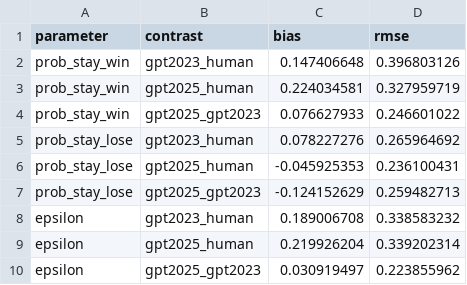
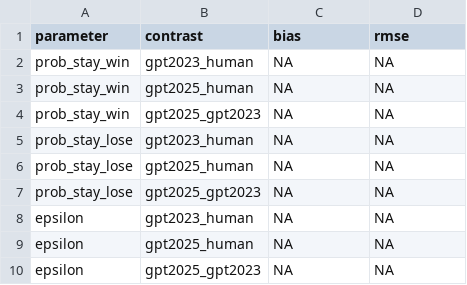
Before and after one commit to Igiwigi/IGT_GPT_DecisionMaking2026, a CSV file: src/3_simulation/recovery/results/group_diff/group_contrast_recovery_metrics.csv, drawn as a sheet; the diff names each change by its address in the sheet, - before the commit and + after, or states it on an @@ line.

Commit message:
fixed some plots, fixed contrasts

```diff
--- a/src/3_simulation/recovery/results/group_diff/group_contrast_recovery_metrics.csv
+++ b/src/3_simulation/recovery/results/group_diff/group_contrast_recovery_metrics.csv
-C2 (bias): 0.147406648
+C2 (bias): NA
-D2 (rmse): 0.396803126
+D2 (rmse): NA
-C3 (bias): 0.224034581
+C3 (bias): NA
-D3 (rmse): 0.327959719
+D3 (rmse): NA
-C4 (bias): 0.076627933
+C4 (bias): NA
-D4 (rmse): 0.246601022
+D4 (rmse): NA
-C5 (bias): 0.078227276
+C5 (bias): NA
-D5 (rmse): 0.265964692
+D5 (rmse): NA
-C6 (bias): -0.045925353
+C6 (bias): NA
-D6 (rmse): 0.236100431
+D6 (rmse): NA
-C7 (bias): -0.124152629
+C7 (bias): NA
-D7 (rmse): 0.259482713
+D7 (rmse): NA
-C8 (bias): 0.189006708
+C8 (bias): NA
-D8 (rmse): 0.338583232
+D8 (rmse): NA
-C9 (bias): 0.219926204
+C9 (bias): NA
-D9 (rmse): 0.339202314
+D9 (rmse): NA
-C10 (bias): 0.030919497
+C10 (bias): NA
-D10 (rmse): 0.223855962
+D10 (rmse): NA
```
Also changed, not shown: 16 other files.
